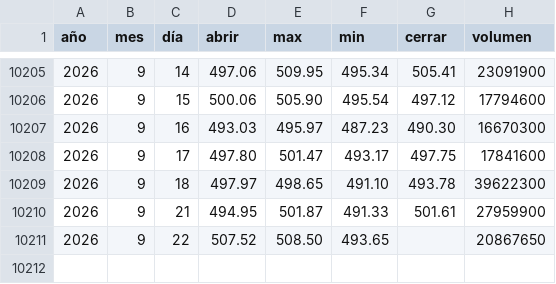
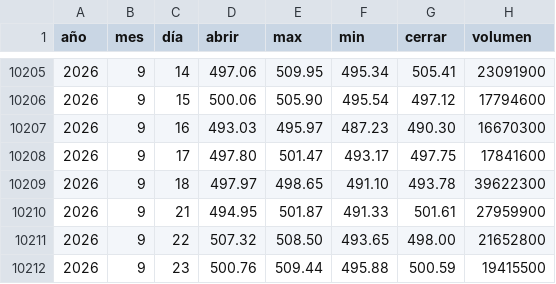
Before and after one commit to Alexis-Machado/proyecto-integrado-v-datos-msft-analytics, a CSV file: src/msft_analytics/static/data/historical.csv, drawn as a sheet; only a part is shown, gaps mark what is left out.

```diff
--- a/src/msft_analytics/static/data/historical.csv
+++ b/src/msft_analytics/static/data/historical.csv
@@ -10210,2 +10210,3 @@
 2026,9,21,494.95,501.87,491.33,501.61,27959900
-2026,9,22,507.52,508.50,493.65,,20867650
+2026,9,22,507.32,508.50,493.65,498.00,21652800
+2026,9,23,500.76,509.44,495.88,500.59,19415500
```
Also changed, not shown: 6 other files.
